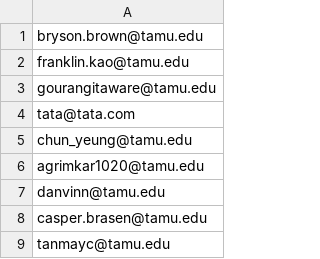
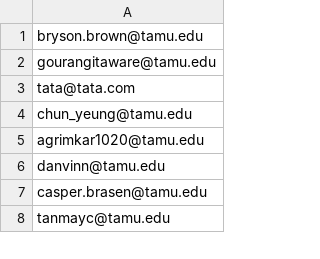
Before and after one commit to et-tran50/CSCE_606_Office_Hours_Tracker, a CSV file: lib/ta_emails.csv, drawn as a sheet; only a part is shown; the diff names each change by its address in the sheet, - before the commit and + after, or states it on an @@ line.

```diff
--- a/lib/ta_emails.csv
+++ b/lib/ta_emails.csv
-row 2: franklin.kao@tamu.edu
```
Also changed, not shown: 5 other files.
